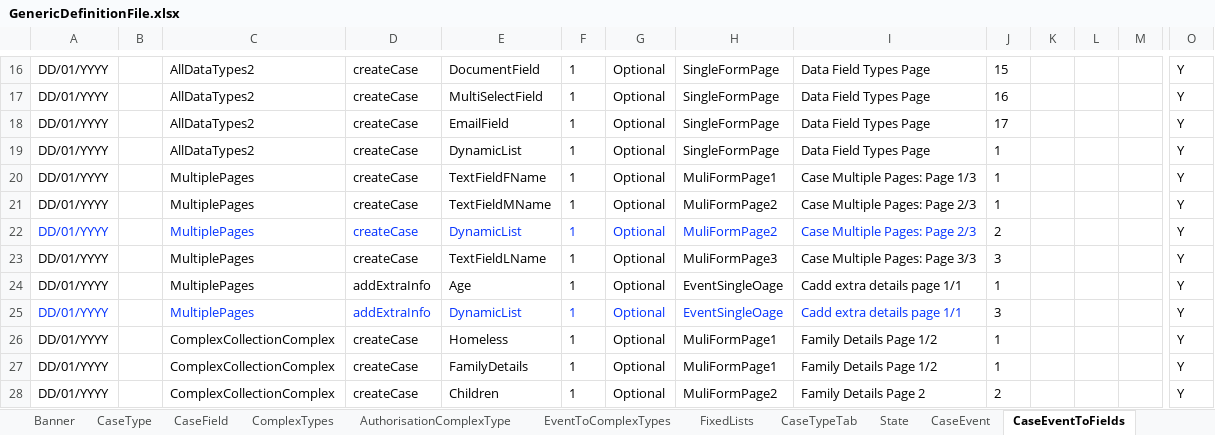
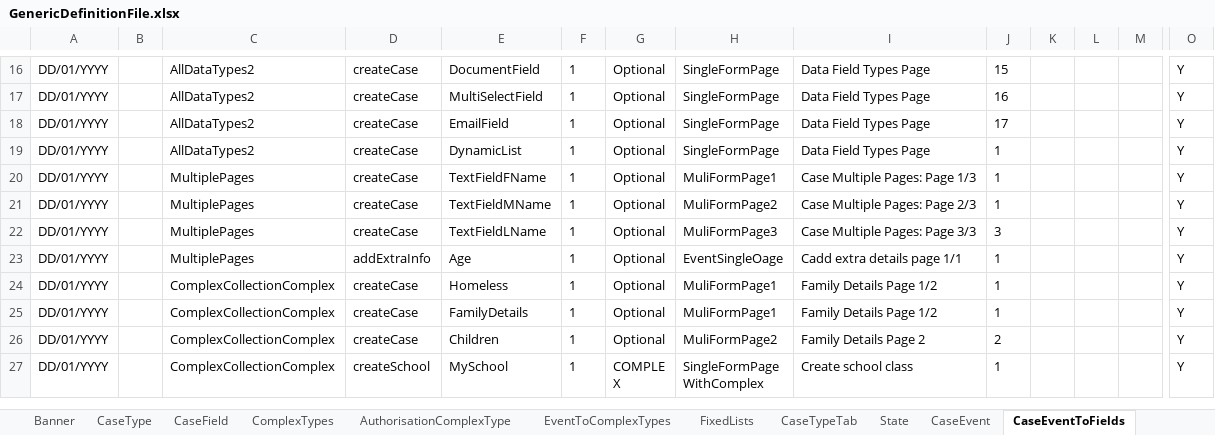
Before and after one commit to hmcts/befta-fw, an Excel workbook: src/main/resources/uk/gov/hmcts/befta/dse/ccd/definitions/GenericDefinitionFile.xlsx, sheet CaseEventToFields, drawn as a sheet; only a part is shown, gaps mark what is left out; the shorter side is filled out with more unchanged rows; values as stored, in another font and other column widths than the file's, no borders; table styles not drawn; rows hold the shown columns only; the diff names each change by its address in the sheet, - before the commit and + after, or states it on an @@ line.

Commit message:
undo 3 changes once incorporated later for grand master file generation

```diff
--- a/src/main/resources/uk/gov/hmcts/befta/dse/ccd/definitions/GenericDefinitionFile.xlsx (sheet CaseEventToFields)
+++ b/src/main/resources/uk/gov/hmcts/befta/dse/ccd/definitions/GenericDefinitionFile.xlsx (sheet CaseEventToFields)
-row 22: DD/01/YYYY |  | MultiplePages | createCase | DynamicList | 1 | Optional | MuliFormPage2 | Case Multiple Pages: Page 2/3 | 2 |  |  |  | Y
-row 25: DD/01/YYYY |  | MultiplePages | addExtraInfo | DynamicList | 1 | Optional | EventSingleOage | Cadd extra details page 1/1 | 3 |  |  |  | Y
```
Also changed, not shown: sheet CaseField.
